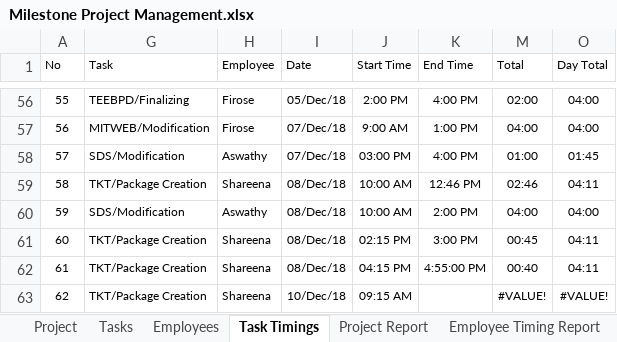
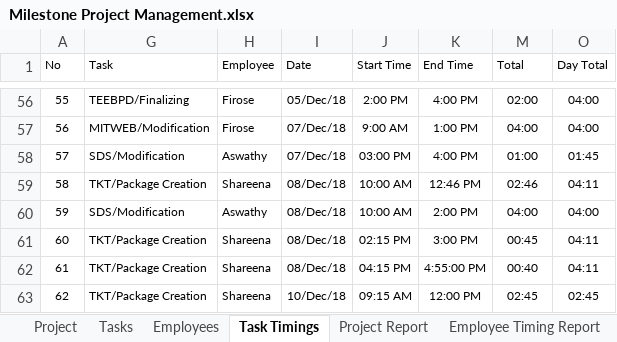
Before and after one commit to MilestoneInnovativeTechnologies/Project-Development, an Excel workbook: Milestone Project Management.xlsx, sheet Task Timings, drawn as a sheet; only a part is shown, gaps mark what is left out; values as stored, in another font and other column widths than the file's, no borders; table styles not drawn; the diff names each change by its address in the sheet, - before the commit and + after, or states it on an @@ line.

Commit message:
Updated

```diff
--- a/Milestone Project Management.xlsx (sheet Task Timings)
+++ b/Milestone Project Management.xlsx (sheet Task Timings)
-K63 (End Time): (empty)
+K63 (End Time): 12:00 PM
-M63 (Total): #VALUE!
+M63 (Total): 02:45
-O63 (Day Total): #VALUE!
+O63 (Day Total): 02:45
```
Also changed, not shown: hidden cells, charts or pictures.
